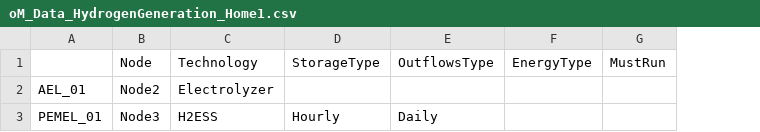
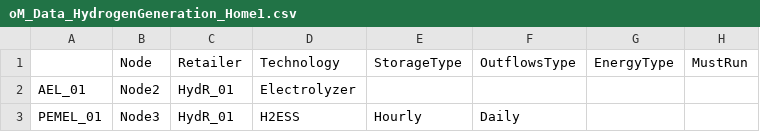
Before and after one commit to EL1XR-dev/el1xr_opt, a CSV file: src/el1xr_opt/Home1/oM_Data_HydrogenGeneration_Home1.csv, drawn as a sheet; only a part is shown; the diff names each change by its address in the sheet, - before the commit and + after, or states it on an @@ line.

Commit message:
Adding the retailer link to gen and dem

```diff
--- a/src/el1xr_opt/Home1/oM_Data_HydrogenGeneration_Home1.csv
+++ b/src/el1xr_opt/Home1/oM_Data_HydrogenGeneration_Home1.csv
+column C (Retailer), rows 2-3: HydR_01 | HydR_01
```
Also changed, not shown: src/el1xr_opt/Home1/oM_Data_ElectricityGeneration_Home1.csv, src/el1xr_opt/Home1/oM_Data_Parameter_Home1.csv, 2 other files.
